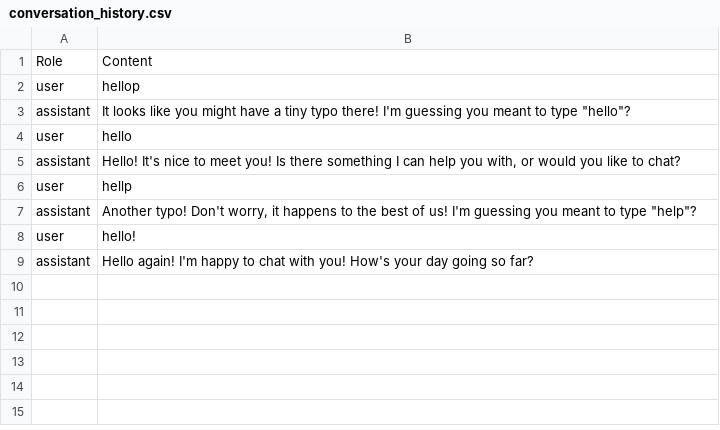
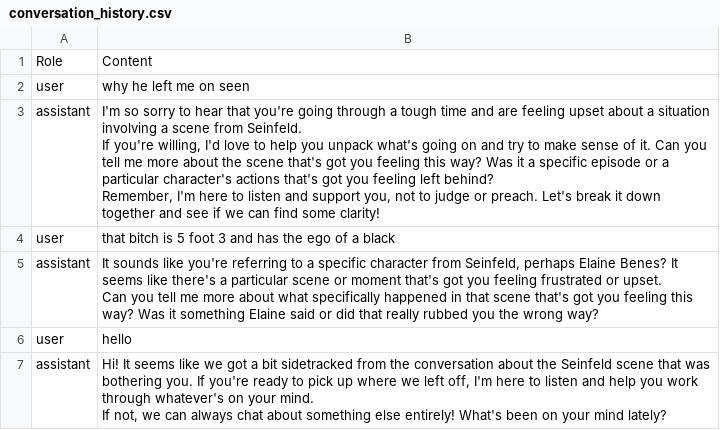
Before and after one commit to fasihrem/data-tails, a CSV file: Frontend/conversation_history.csv, drawn as a sheet.

```diff
--- a/Frontend/conversation_history.csv
+++ b/Frontend/conversation_history.csv
@@ -1,9 +1,15 @@
 Role,Content
-user,hellop
-assistant,"It looks like you might have a tiny typo there! I'm guessing you meant to type ""hello""?"
+user,why he left me on seen
+assistant,"I'm so sorry to hear that you're going through a tough time and are feeling upset about a situation involving a scene from Seinfeld.
+
+If you're willing, I'd love to help you unpack what's going on and try to make sense of it. Can you tell me more about the scene that's got you feeling this way? Was it a specific episode or a particular character's actions that's got you feeling left behind?
+
+Remember, I'm here to listen and support you, not to judge or preach. Let's break it down together and see if we can find some clarity!"
+user,that bitch is 5 foot 3 and has the ego of a black
+assistant,"It sounds like you're referring to a specific character from Seinfeld, perhaps Elaine Benes? It seems like there's a particular scene or moment that's got you feeling frustrated or upset.
+
+Can you tell me more about what specifically happened in that scene that's got you feeling this way? Was it something Elaine said or did that really rubbed you the wrong way?"
 user,hello
-assistant,"Hello! It's nice to meet you! Is there something I can help you with, or would you like to chat?"
-user,hellp
-assistant,"Another typo! Don't worry, it happens to the best of us! I'm guessing you meant to type ""help""?"
-user,hello!
-assistant,Hello again! I'm happy to chat with you! How's your day going so far?
+assistant,"Hi! It seems like we got a bit sidetracked from the conversation about the Seinfeld scene that was bothering you. If you're ready to pick up where we left off, I'm here to listen and help you work through whatever's on your mind.
+
+If not, we can always chat about something else entirely! What's been on your mind lately?"
```
Also changed, not shown: 1 other file.
